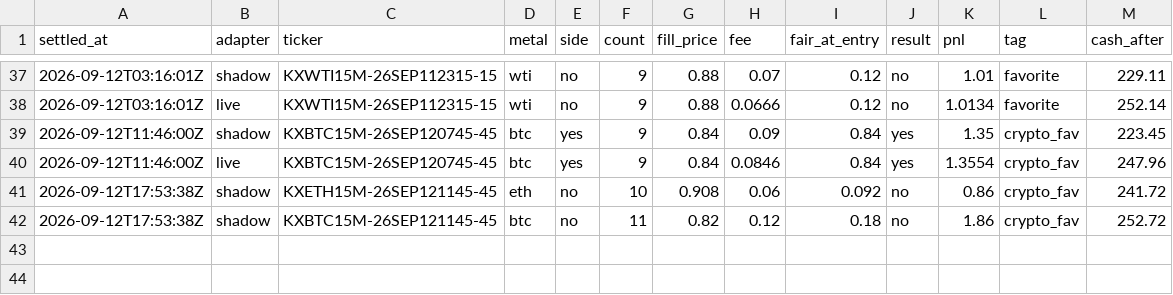
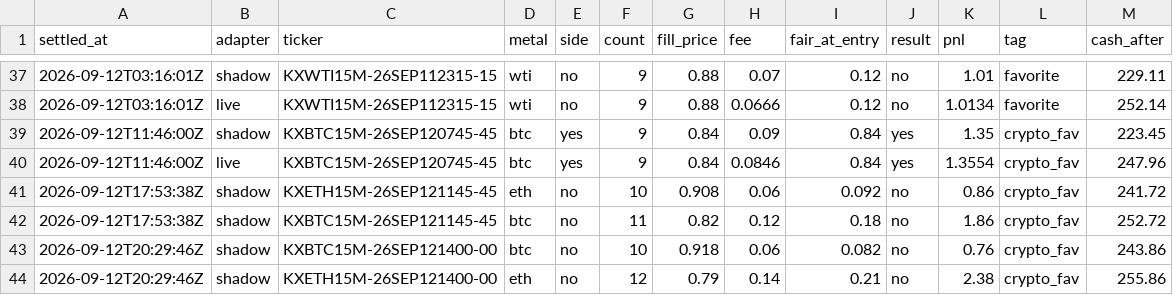
Before and after one commit to vinilpolepalli/quantfirm, a CSV file: state/kalshi_paper_trades.csv, drawn as a sheet; only a part is shown, gaps mark what is left out.

Commit message:
kalshi: desk tick 2026-09-12T20:31

```diff
--- a/state/kalshi_paper_trades.csv
+++ b/state/kalshi_paper_trades.csv
@@ -42 +42,3 @@ settled_at,adapter,ticker,metal,side,count,fill_price,fee,fair_at_entry,result,p
 2026-09-12T17:53:38Z,shadow,KXBTC15M-26SEP121145-45,btc,no,11,0.82,0.12,0.18,no,1.86,crypto_fav,252.72
+2026-09-12T20:29:46Z,shadow,KXBTC15M-26SEP121400-00,btc,no,10,0.918,0.06,0.082,no,0.76,crypto_fav,243.86
+2026-09-12T20:29:46Z,shadow,KXETH15M-26SEP121400-00,eth,no,12,0.79,0.14,0.21,no,2.38,crypto_fav,255.86
```
Also changed, not shown: 2 other files.
